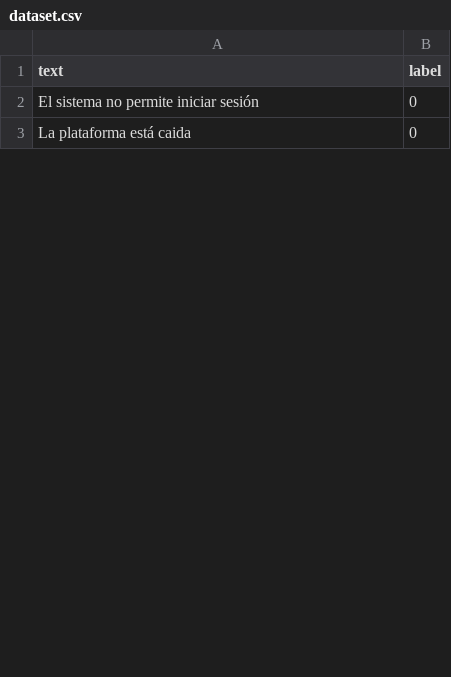
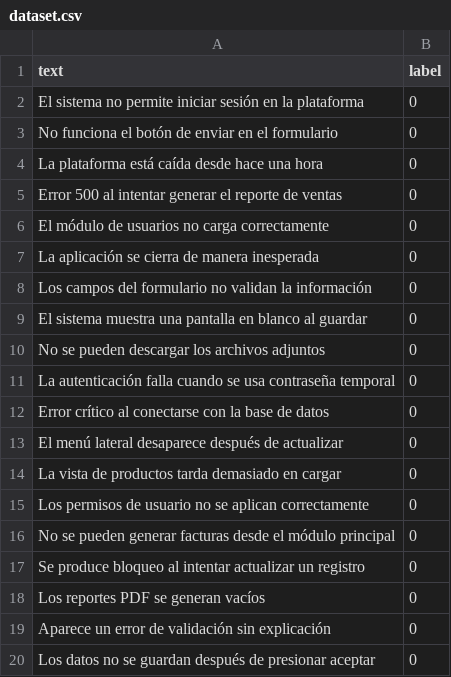
Before and after one commit to tockdoog/Reto_VORTEX, a CSV file: app/ml/dataset.csv, drawn as a sheet; only a part is shown; the diff covers the shown part only.

```diff
--- a/app/ml/dataset.csv
+++ b/app/ml/dataset.csv
@@ -1,3 +1,20 @@
 text,label
-"El sistema no permite iniciar sesión",0
-"La plataforma está caida",0
+"El sistema no permite iniciar sesión en la plataforma",0
+"No funciona el botón de enviar en el formulario",0
+"La plataforma está caída desde hace una hora",0
+"Error 500 al intentar generar el reporte de ventas",0
+"El módulo de usuarios no carga correctamente",0
+"La aplicación se cierra de manera inesperada",0
+"Los campos del formulario no validan la información",0
+"El sistema muestra una pantalla en blanco al guardar",0
+"No se pueden descargar los archivos adjuntos",0
+"La autenticación falla cuando se usa contraseña temporal",0
+"Error crítico al conectarse con la base de datos",0
+"El menú lateral desaparece después de actualizar",0
+"La vista de productos tarda demasiado en cargar",0
+"Los permisos de usuario no se aplican correctamente",0
+"No se pueden generar facturas desde el módulo principal",0
+"Se produce bloqueo al intentar actualizar un registro",0
+"Los reportes PDF se generan vacíos",0
+"Aparece un error de validación sin explicación",0
+"Los datos no se guardan después de presionar aceptar",0
```
Also changed, not shown: 37 added rows, 1 removed row and 5 edited cells elsewhere in this file, 1 other file.
